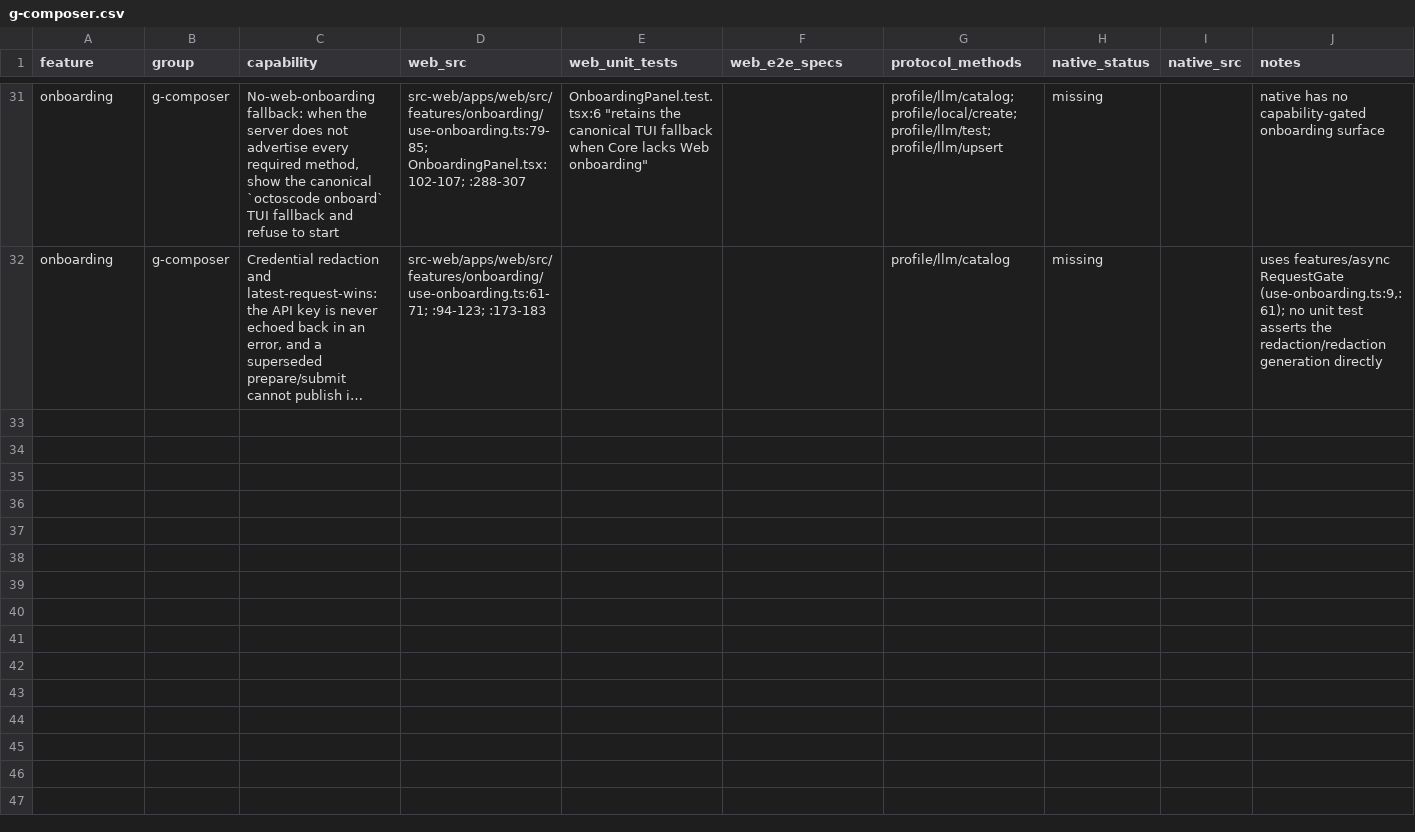
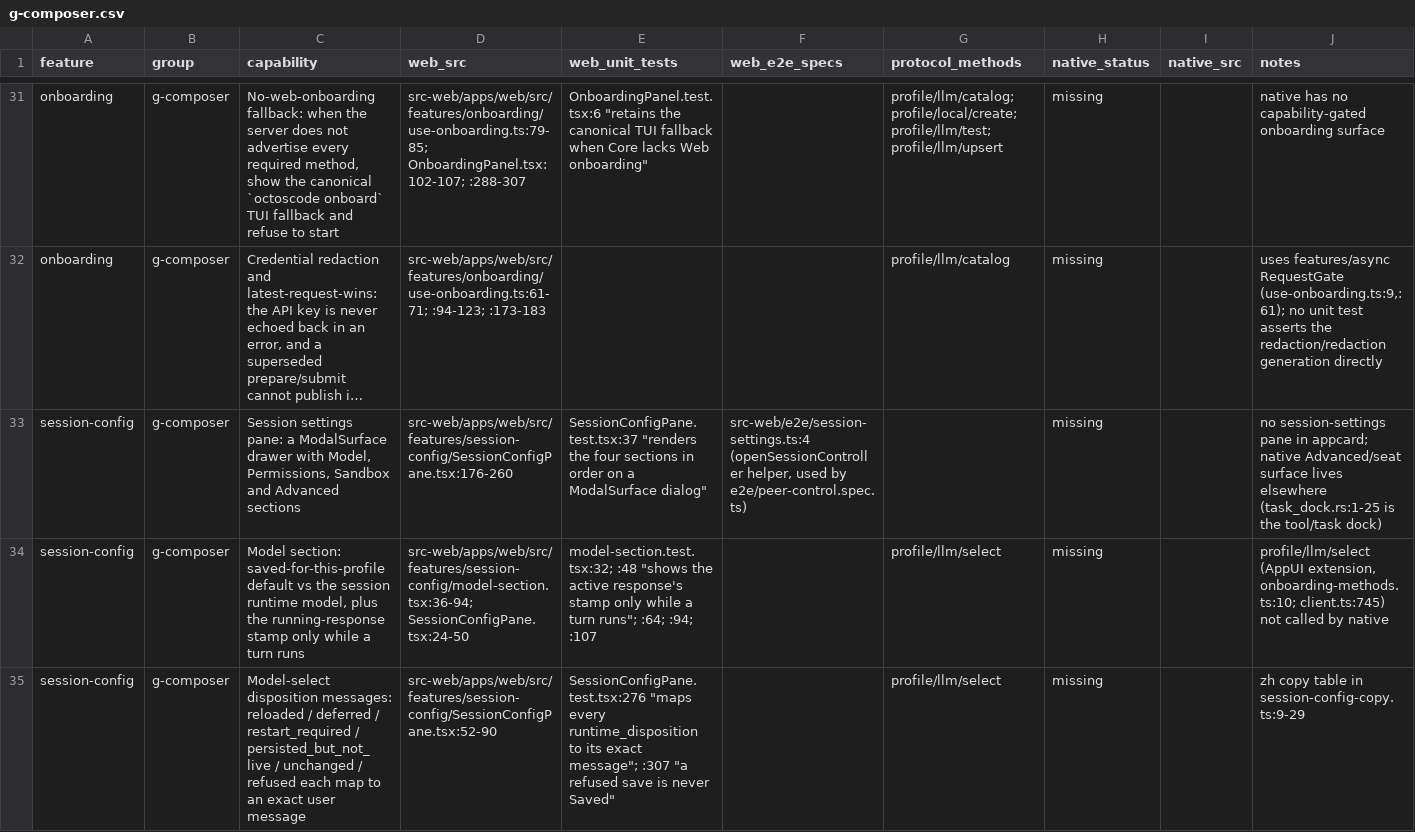
Before and after one commit to octos-org/octoscode-app, a CSV file: docs/parity/g-composer.csv, drawn as a sheet; only a part is shown, gaps mark what is left out; long unchanged cells end in …; the diff covers the shown part only; the diff names each change by its address in the sheet, - before the commit and + after, or states it on an @@ line.

Commit message:
wip(parity): session-config

```diff
--- a/docs/parity/g-composer.csv
+++ b/docs/parity/g-composer.csv
+row 33: session-config | g-composer | Session settings pane: a ModalSurface drawer with Model, Permissions, Sandbox and Advanced sections | src-web/apps/web/src/features/session-config/SessionConfigPane.tsx:176-260 | SessionConfigPane.test.tsx:37 "renders the four sections in order on a ModalSurface dialog" | src-web/e2e/session-settings.ts:4 (openSessionController helper, used by e2e/peer-control.spec.ts) |  | missing |  | no session-settings pane in appcard; native Advanced/seat surface lives elsewhere (task_dock.rs:1-25 is the tool/task dock)
+row 34: session-config | g-composer | Model section: saved-for-this-profile default vs the session runtime model, plus the running-response stamp only while a turn runs | src-web/apps/web/src/features/session-config/model-section.tsx:36-94; SessionConfigPane.tsx:24-50 | model-section.test.tsx:32; :48 "shows the active response's stamp only while a turn runs"; :64; :94; :107 |  | profile/llm/select | missing |  | profile/llm/select (AppUI extension, onboarding-methods.ts:10; client.ts:745) not called by native
+row 35: session-config | g-composer | Model-select disposition messages: reloaded / deferred / restart_required / persisted_but_not_live / unchanged / refused each map to an exact user message | src-web/apps/web/src/features/session-config/SessionConfigPane.tsx:52-90 | SessionConfigPane.test.tsx:276 "maps every runtime_disposition to its exact message"; :307 "a refused save is never Saved" |  | profile/llm/select | missing |  | zh copy table in session-config-copy.ts:9-29
```
Also changed, not shown: 7 added rows elsewhere in this file.
